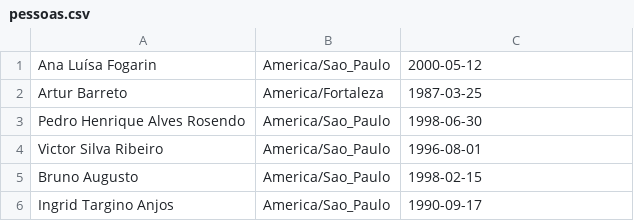
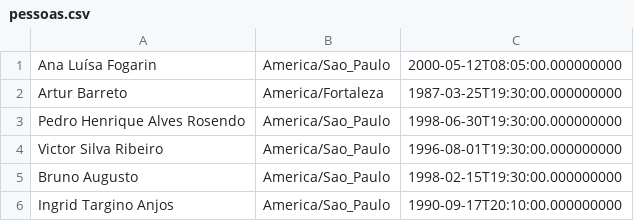
Before and after one commit to phalvesr/mapaAstralEmBatches, a CSV file: src/pessoas.csv, drawn as a sheet.

```diff
--- a/src/pessoas.csv
+++ b/src/pessoas.csv
@@ -1,6 +1,6 @@
-Ana Luísa Fogarin,America/Sao_Paulo,2000-05-12
-Artur Barreto,America/Fortaleza,1987-03-25
-Pedro Henrique Alves Rosendo,America/Sao_Paulo,1998-06-30
-Victor Silva Ribeiro,America/Sao_Paulo,1996-08-01
-Bruno Augusto,America/Sao_Paulo,1998-02-15
-Ingrid Targino Anjos,America/Sao_Paulo,1990-09-17
+Ana Luísa Fogarin,America/Sao_Paulo,2000-05-12T08:05:00.000000000
+Artur Barreto,America/Fortaleza,1987-03-25T19:30:00.000000000
+Pedro Henrique Alves Rosendo,America/Sao_Paulo,1998-06-30T19:30:00.000000000
+Victor Silva Ribeiro,America/Sao_Paulo,1996-08-01T19:30:00.000000000
+Bruno Augusto,America/Sao_Paulo,1998-02-15T19:30:00.000000000
+Ingrid Targino Anjos,America/Sao_Paulo,1990-09-17T20:10:00.000000000
```
Also changed, not shown: 15 other files.
